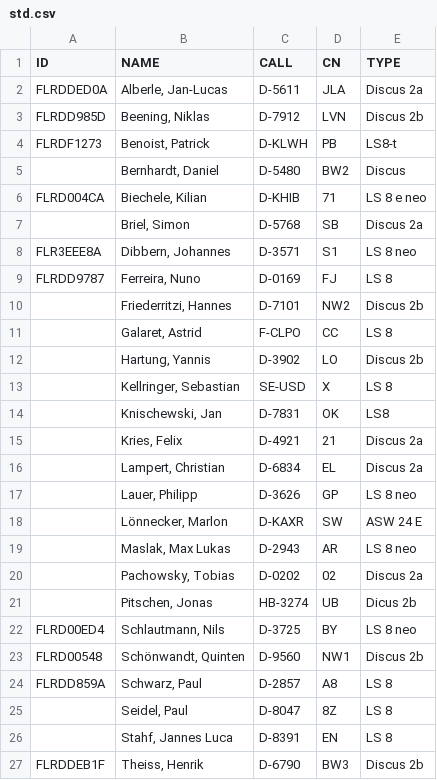
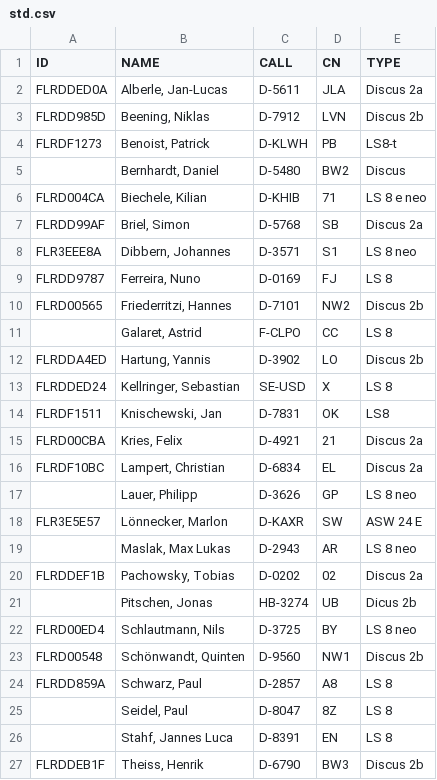
Before and after one commit to wildedan/livescoring, a CSV file: std.csv, drawn as a sheet; only a part is shown.

Commit message:
Update std.csv

```diff
--- a/std.csv
+++ b/std.csv
@@ -6,16 +6,16 @@ FLRDF1273,"Benoist, Patrick",D-KLWH,PB,LS8-t
 FLRD004CA,"Biechele, Kilian",D-KHIB,71,LS 8 e neo
-,"Briel, Simon",D-5768,SB,Discus 2a
+FLRDD99AF,"Briel, Simon",D-5768,SB,Discus 2a
 FLR3EEE8A,"Dibbern, Johannes",D-3571,S1,LS 8 neo
 FLRDD9787,"Ferreira, Nuno",D-0169,FJ,LS 8
-,"Friederritzi, Hannes",D-7101,NW2,Discus 2b
+FLRD00565,"Friederritzi, Hannes",D-7101,NW2,Discus 2b
 ,"Galaret, Astrid",F-CLPO,CC,LS 8
-,"Hartung, Yannis",D-3902,LO,Discus 2b
-,"Kellringer, Sebastian",SE-USD,X,LS 8
-,"Knischewski, Jan",D-7831,OK,LS8
-,"Kries, Felix",D-4921,21,Discus 2a
-,"Lampert, Christian",D-6834,EL,Discus 2a
+FLRDDA4ED,"Hartung, Yannis",D-3902,LO,Discus 2b
+FLRDDED24,"Kellringer, Sebastian",SE-USD,X,LS 8
+FLRDF1511,"Knischewski, Jan",D-7831,OK,LS8
+FLRD00CBA,"Kries, Felix",D-4921,21,Discus 2a
+FLRDF10BC,"Lampert, Christian",D-6834,EL,Discus 2a
 ,"Lauer, Philipp",D-3626,GP,LS 8 neo
-,"Lönnecker, Marlon",D-KAXR,SW,ASW 24 E
+FLR3E5E57,"Lönnecker, Marlon",D-KAXR,SW,ASW 24 E
 ,"Maslak, Max Lukas",D-2943,AR,LS 8 neo
-,"Pachowsky, Tobias",D-0202,02,Discus 2a
+FLRDDEF1B,"Pachowsky, Tobias",D-0202,02,Discus 2a
 ,"Pitschen, Jonas",HB-3274,UB,Dicus 2b
```
